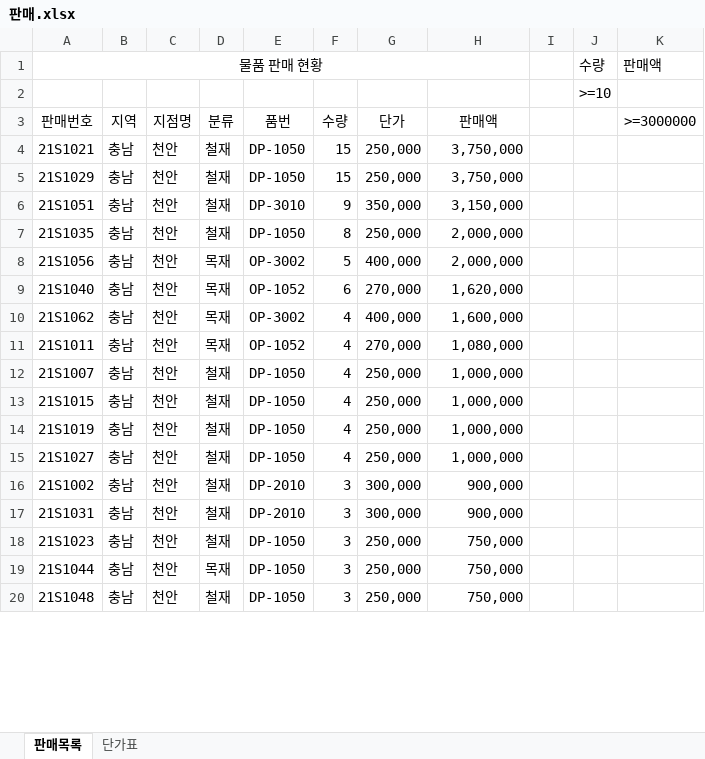
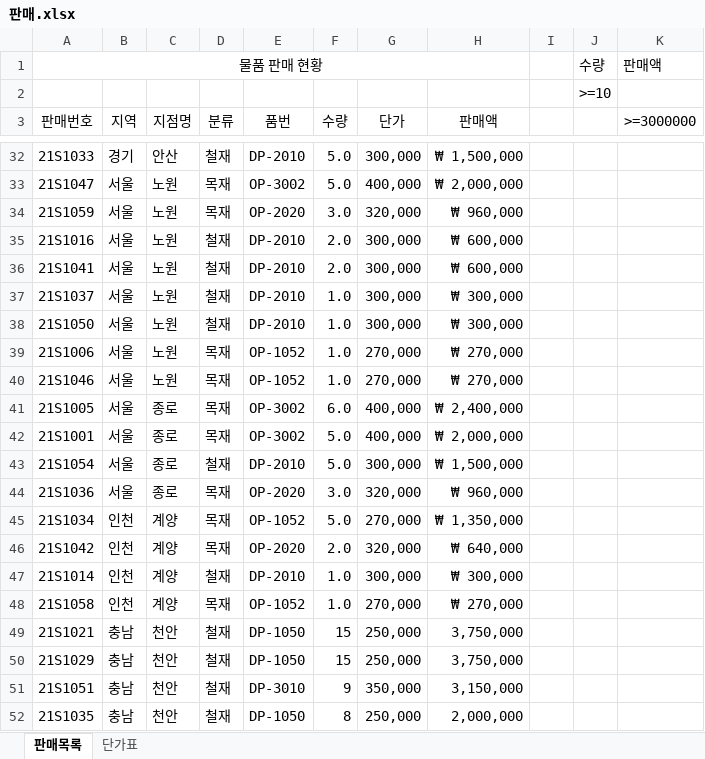
Before and after one commit to hghg919/Computer_Utilization_Practice, an Excel workbook: Excel/판매.xlsx, sheet 판매목록, drawn as a sheet; only a part is shown, gaps mark what is left out; the shorter side is filled out with more unchanged rows; values as stored, in another font and other column widths than the file's, no borders; the diff covers the shown part only; the diff names each change by its address in the sheet, - before the commit and + after, or states it on an @@ line.

```diff
--- a/Excel/판매.xlsx (sheet 판매목록)
+++ b/Excel/판매.xlsx (sheet 판매목록)
+row 32: 21S1033 | 경기 | 안산 | 철재 | DP-2010 | 5.0 | 300,000 | ₩ 1,500,000
+row 33: 21S1047 | 서울 | 노원 | 목재 | OP-3002 | 5.0 | 400,000 | ₩ 2,000,000
+row 34: 21S1059 | 서울 | 노원 | 목재 | OP-2020 | 3.0 | 320,000 | ₩ 960,000
+row 35: 21S1016 | 서울 | 노원 | 철재 | DP-2010 | 2.0 | 300,000 | ₩ 600,000
+row 36: 21S1041 | 서울 | 노원 | 철재 | DP-2010 | 2.0 | 300,000 | ₩ 600,000
+row 37: 21S1037 | 서울 | 노원 | 철재 | DP-2010 | 1.0 | 300,000 | ₩ 300,000
+row 38: 21S1050 | 서울 | 노원 | 철재 | DP-2010 | 1.0 | 300,000 | ₩ 300,000
+row 39: 21S1006 | 서울 | 노원 | 목재 | OP-1052 | 1.0 | 270,000 | ₩ 270,000
+row 40: 21S1046 | 서울 | 노원 | 목재 | OP-1052 | 1.0 | 270,000 | ₩ 270,000
+row 41: 21S1005 | 서울 | 종로 | 목재 | OP-3002 | 6.0 | 400,000 | ₩ 2,400,000
+row 42: 21S1001 | 서울 | 종로 | 목재 | OP-3002 | 5.0 | 400,000 | ₩ 2,000,000
+row 43: 21S1054 | 서울 | 종로 | 철재 | DP-2010 | 5.0 | 300,000 | ₩ 1,500,000
+row 44: 21S1036 | 서울 | 종로 | 목재 | OP-2020 | 3.0 | 320,000 | ₩ 960,000
+row 45: 21S1034 | 인천 | 계양 | 목재 | OP-1052 | 5.0 | 270,000 | ₩ 1,350,000
+row 46: 21S1042 | 인천 | 계양 | 목재 | OP-2020 | 2.0 | 320,000 | ₩ 640,000
+row 47: 21S1014 | 인천 | 계양 | 철재 | DP-2010 | 1.0 | 300,000 | ₩ 300,000
+row 48: 21S1058 | 인천 | 계양 | 목재 | OP-1052 | 1.0 | 270,000 | ₩ 270,000
```
Also changed, not shown: 16 added rows, 33 removed rows and 12 moved rows elsewhere in this sheet, formulas that keep their value, 2 other files.
